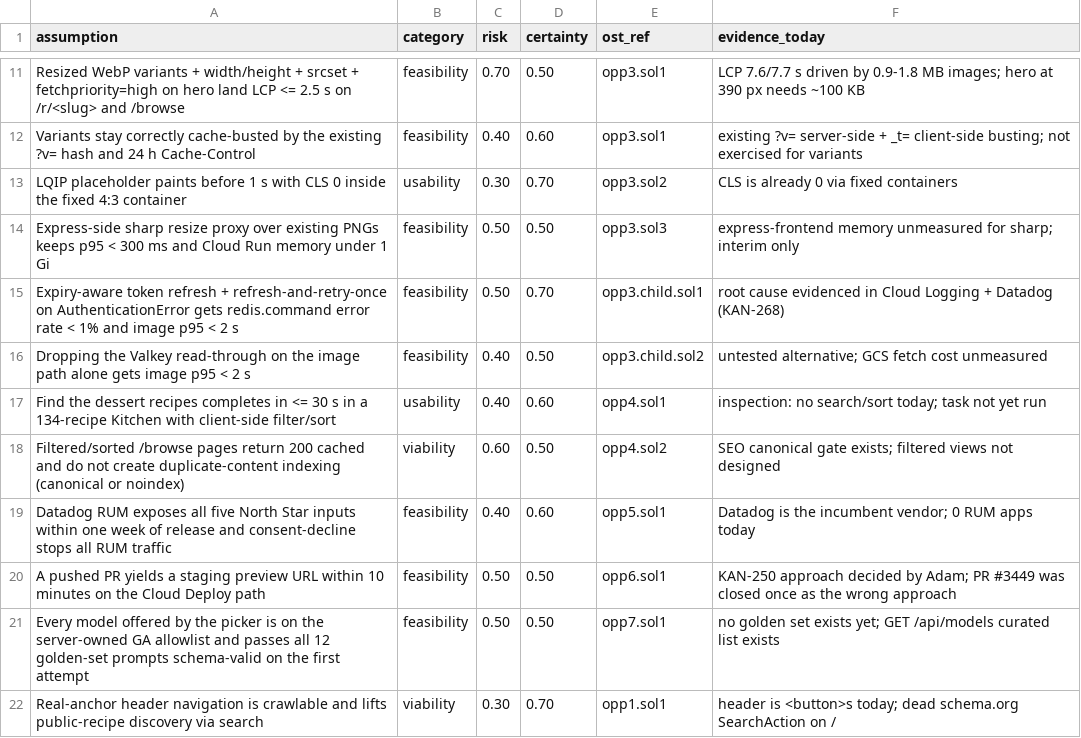
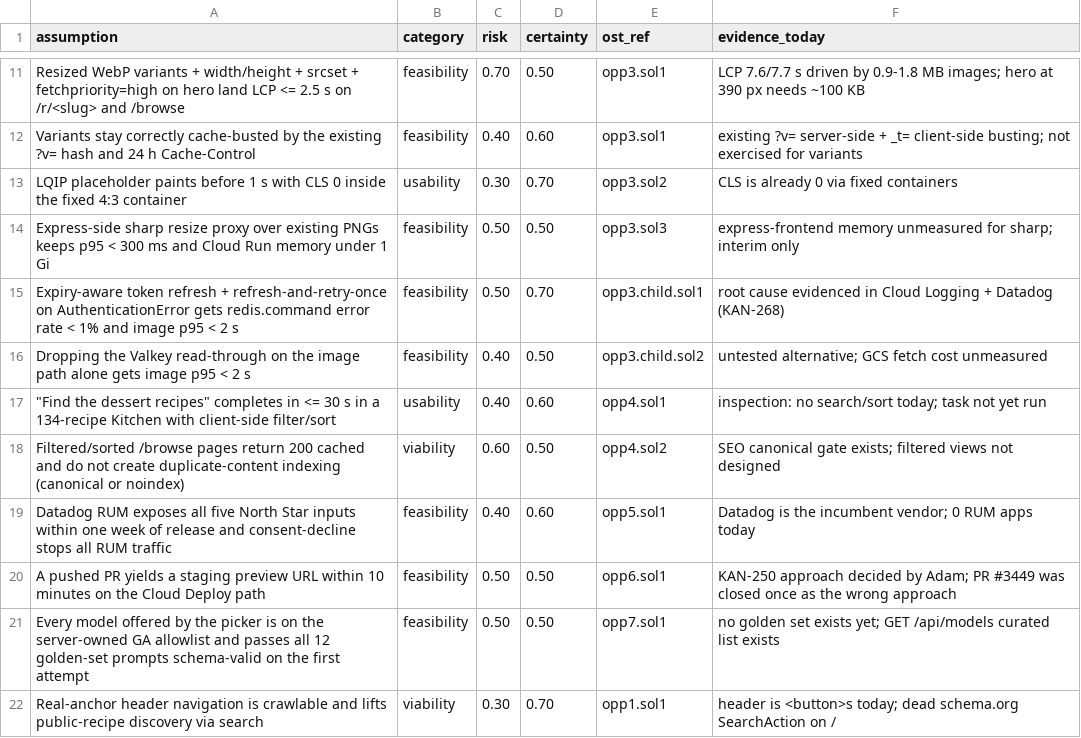
Before and after one commit to adamtasteslikegood/tasteslikegoodtheangularsvegancookbook, a CSV file: specs/discovery/sprint10/assumptions.csv, drawn as a sheet; only a part is shown, gaps mark what is left out.

Commit message:
docs(discovery): make assumptions CSV strictly parseable

```diff
--- a/specs/discovery/sprint10/assumptions.csv
+++ b/specs/discovery/sprint10/assumptions.csv
@@ -16,3 +16,3 @@ Expiry-aware token refresh + refresh-and-retry-once on AuthenticationError gets
 Dropping the Valkey read-through on the image path alone gets image p95 < 2 s,feasibility,0.40,0.50,opp3.child.sol2,untested alternative; GCS fetch cost unmeasured
-"Find the dessert recipes" completes in <= 30 s in a 134-recipe Kitchen with client-side filter/sort,usability,0.40,0.60,opp4.sol1,inspection: no search/sort today; task not yet run
+"""Find the dessert recipes"" completes in <= 30 s in a 134-recipe Kitchen with client-side filter/sort",usability,0.40,0.60,opp4.sol1,inspection: no search/sort today; task not yet run
 Filtered/sorted /browse pages return 200 cached and do not create duplicate-content indexing (canonical or noindex),viability,0.60,0.50,opp4.sol2,SEO canonical gate exists; filtered views not designed
```
